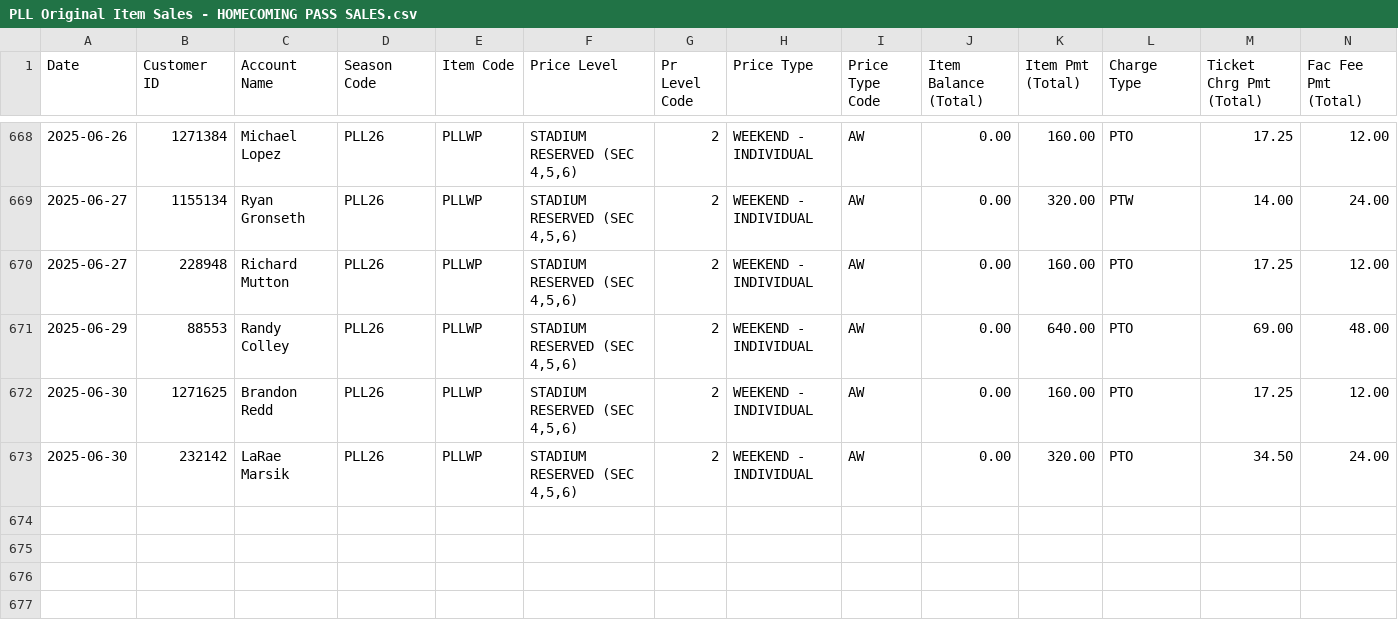
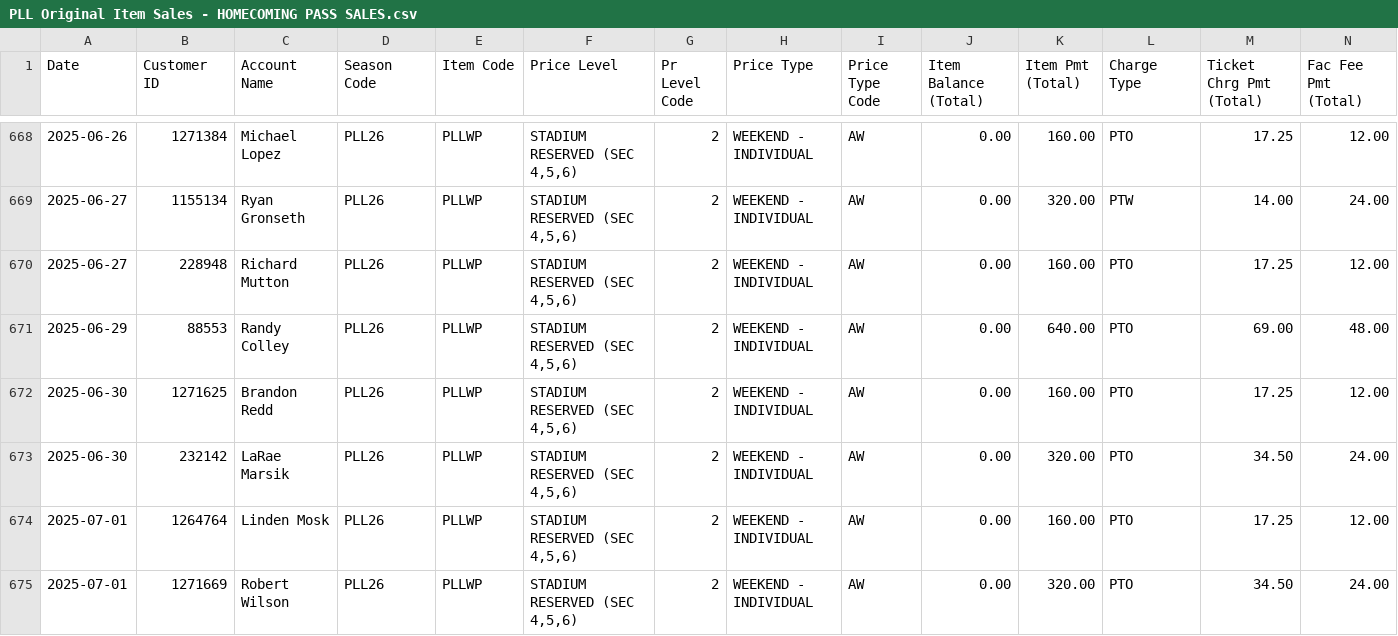
Before and after one commit to spuchta/PLL_BI_TIX, a CSV file: sales-reports/Denver/PLL Original Item Sales - HOMECOMING PASS SALES.csv, drawn as a sheet; only a part is shown, gaps mark what is left out; rows hold the shown columns only; the diff names each change by its address in the sheet, - before the commit and + after, or states it on an @@ line.

```diff
--- a/sales-reports/Denver/PLL Original Item Sales - HOMECOMING PASS SALES.csv
+++ b/sales-reports/Denver/PLL Original Item Sales - HOMECOMING PASS SALES.csv
+row 674: 2025-07-01 | 1264764 | Linden Mosk | PLL26 | PLLWP | STADIUM RESERVED (SEC 4,5,6) | 2 | WEEKEND - INDIVIDUAL | AW | 0.00 | 160.00 | PTO | 17.25 | 12.00
+row 675: 2025-07-01 | 1271669 | Robert Wilson | PLL26 | PLLWP | STADIUM RESERVED (SEC 4,5,6) | 2 | WEEKEND - INDIVIDUAL | AW | 0.00 | 320.00 | PTO | 34.50 | 24.00
```
Also changed, not shown: sales-reports/Denver/PLL Original Item Sales - HOMECOMING PASS Availability.csv, sales-reports/Fairfield/PLL25 - Sales Report.csv, 7 other files.
